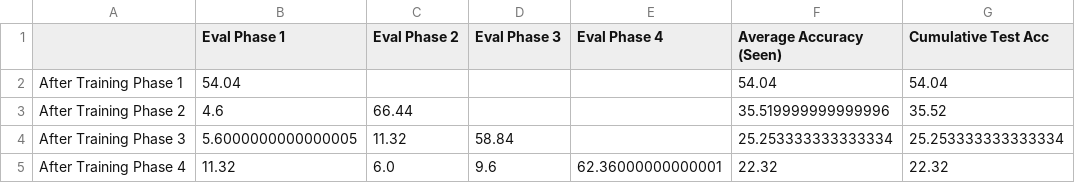
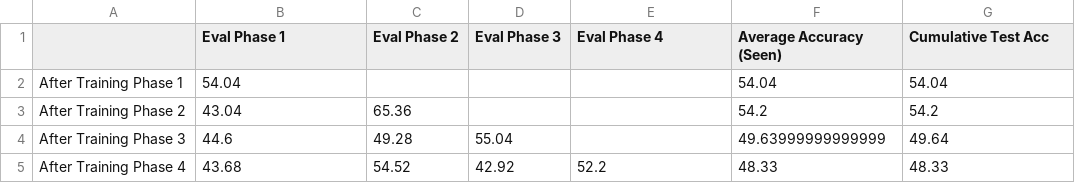
Before and after one commit to AnisHerdev/catastrophic-forgetting, a CSV file: results/continual_forgetting_results_replay_buffer.csv, drawn as a sheet.

```diff
--- a/results/continual_forgetting_results_replay_buffer.csv
+++ b/results/continual_forgetting_results_replay_buffer.csv
@@ -2,4 +2,4 @@
 After Training Phase 1,54.04,,,,54.04,54.04
-After Training Phase 2,4.6,66.44,,,35.519999999999996,35.52
-After Training Phase 3,5.6000000000000005,11.32,58.84,,25.253333333333334,25.253333333333334
-After Training Phase 4,11.32,6.0,9.6,62.36000000000001,22.32,22.32
+After Training Phase 2,43.04,65.36,,,54.2,54.2
+After Training Phase 3,44.6,49.28,55.04,,49.63999999999999,49.64
+After Training Phase 4,43.68,54.52,42.92,52.2,48.33,48.33
```
Also changed, not shown: results/epoch_forgetting_results_replay_buffer.csv, 7 other files.
